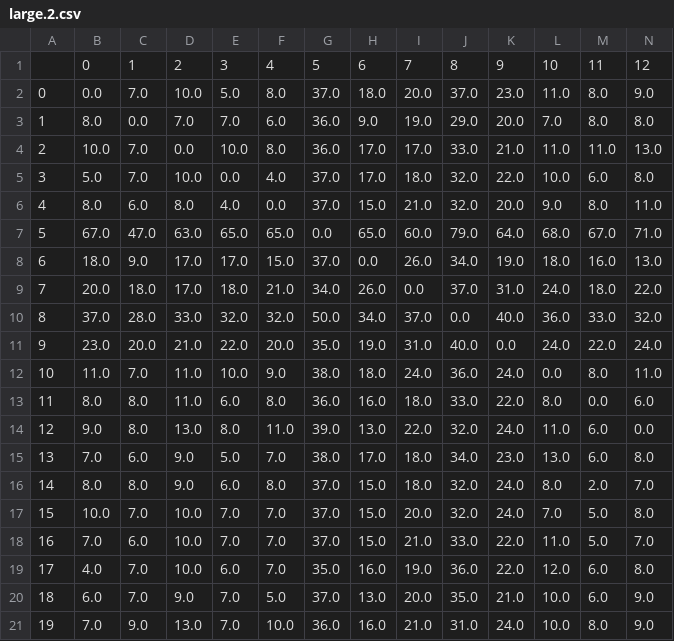
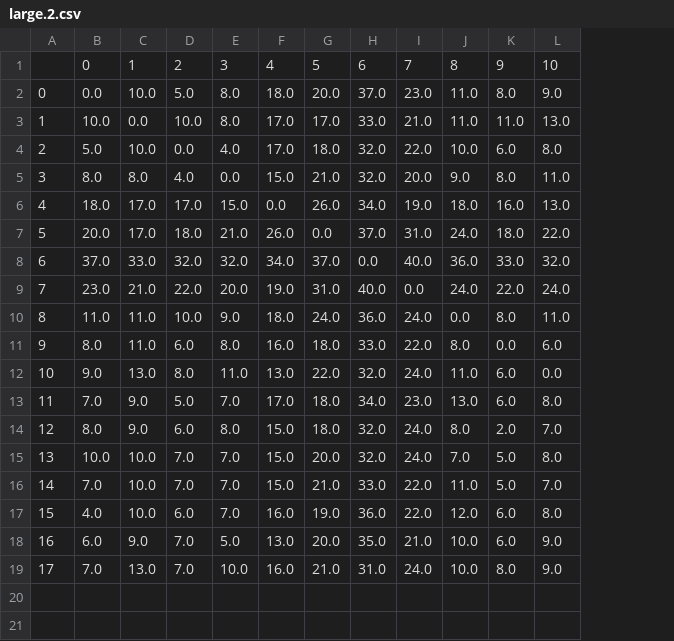
Before and after one commit to computerquest/ap-research, a CSV file: iris/prune_results/large.2.csv, drawn as a sheet; only a part is shown; removed rows and columns are numbered as before the commit, all else as after; rows hold the shown columns only; the diff names each change by its address in the sheet, - before the commit and + after, or states it on an @@ line.

```diff
--- a/iris/prune_results/large.2.csv
+++ b/iris/prune_results/large.2.csv
-column C, row 2: 7.0; rows 4-6: 7.0 | 7.0 | 6.0; rows 8-21: 9.0 | 18.0 | 28.0 | 20.0 | 7.0 | 8.0 | 8.0 | 6.0 | 8.0 | 7.0 | 6.0 | 7.0 | 7.0 | 9.0
-column G, row 2: 37.0; rows 4-6: 36.0 | 37.0 | 37.0; rows 8-21: 37.0 | 34.0 | 50.0 | 35.0 | 38.0 | 36.0 | 39.0 | 38.0 | 37.0 | 37.0 | 37.0 | 35.0 | 37.0 | 36.0
-row 1:  | 0 | 1 | 2 | 3 | 4 | 5 | 6 | 7 | 8 | 9 | 10 | 11 | 12
+row 1:  | 0 | 1 | 2 | 3 | 4 | 5 | 6 | 7 | 8 | 9 | 10
-row 3: 1 | 8.0 | 0.0 | 7.0 | 7.0 | 6.0 | 36.0 | 9.0 | 19.0 | 29.0 | 20.0 | 7.0 | 8.0 | 8.0
@@ column A renumbered from row 3 down @@
-row 7: 5 | 67.0 | 47.0 | 63.0 | 65.0 | 65.0 | 0.0 | 65.0 | 60.0 | 79.0 | 64.0 | 68.0 | 67.0 | 71.0
```
Also changed, not shown: titanic/prune_results/large.1.csv, titanic/prune_results/large.2.csv, 18 other files.
